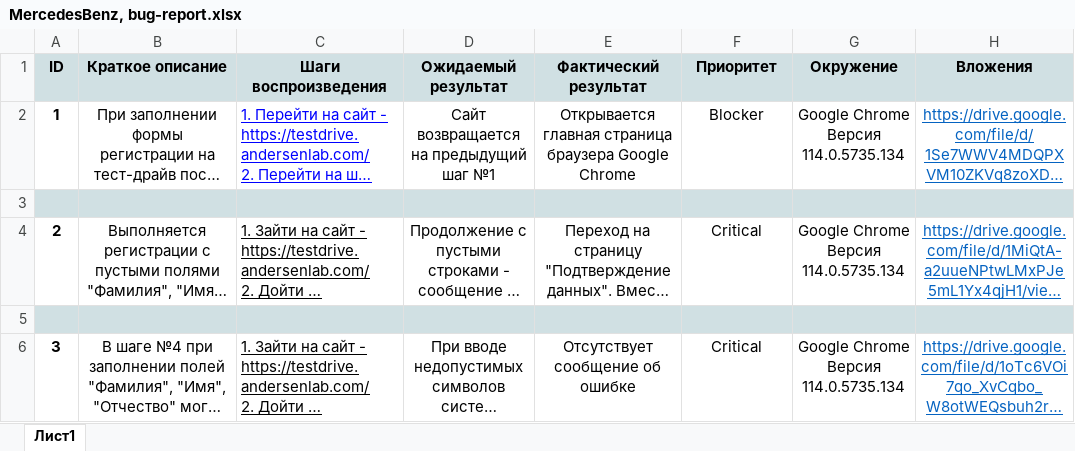
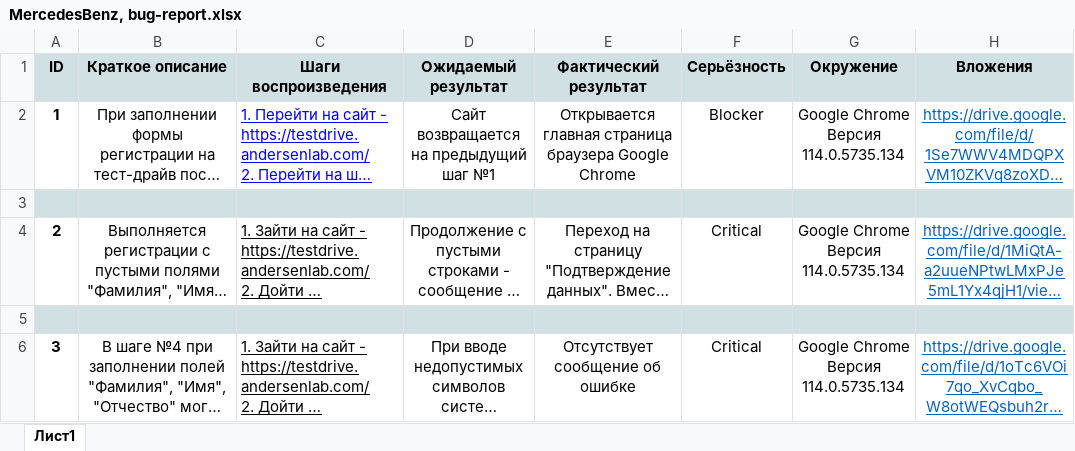
Before and after one commit to Azazaello/bug-reports, an Excel workbook: MercedesBenz, bug-report.xlsx, sheet Лист1, drawn as a sheet; only a part is shown; long unchanged cells end in …; values as stored, in another font and other column widths than the file's, no borders; charts and pictures not drawn; the diff names each change by its address in the sheet, - before the commit and + after, or states it on an @@ line.

Commit message:
New bug-reports

```diff
--- a/MercedesBenz, bug-report.xlsx (sheet Лист1)
+++ b/MercedesBenz, bug-report.xlsx (sheet Лист1)
-F1: Приоритет
+F1: Серьёзность
```
